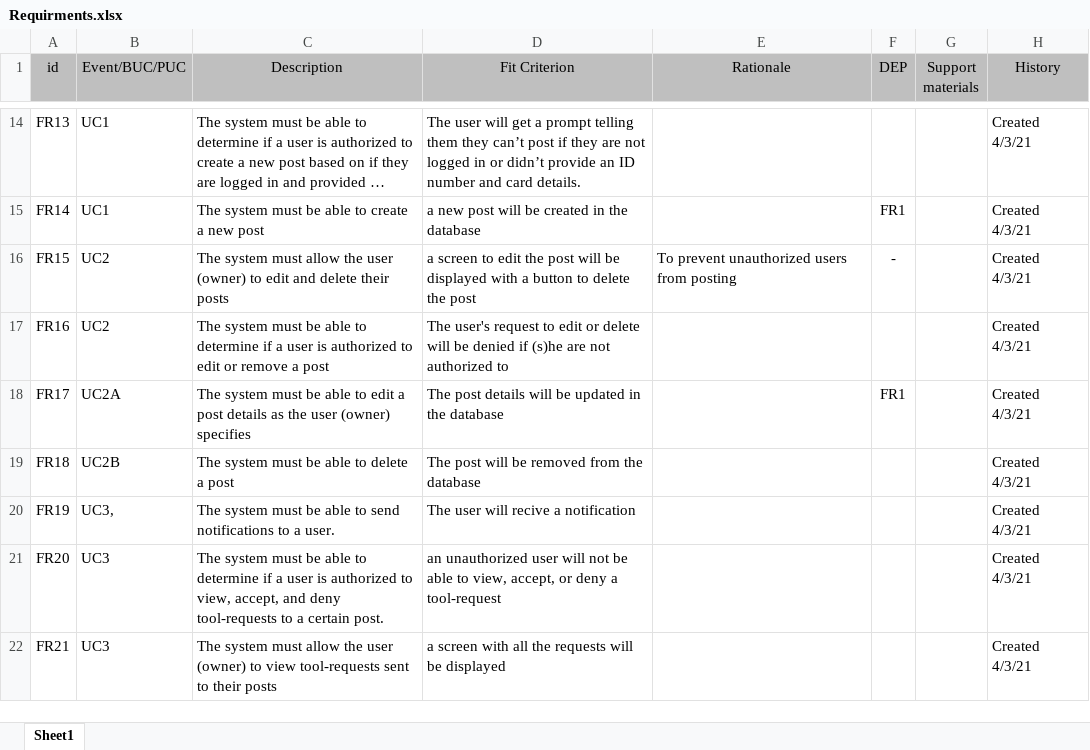
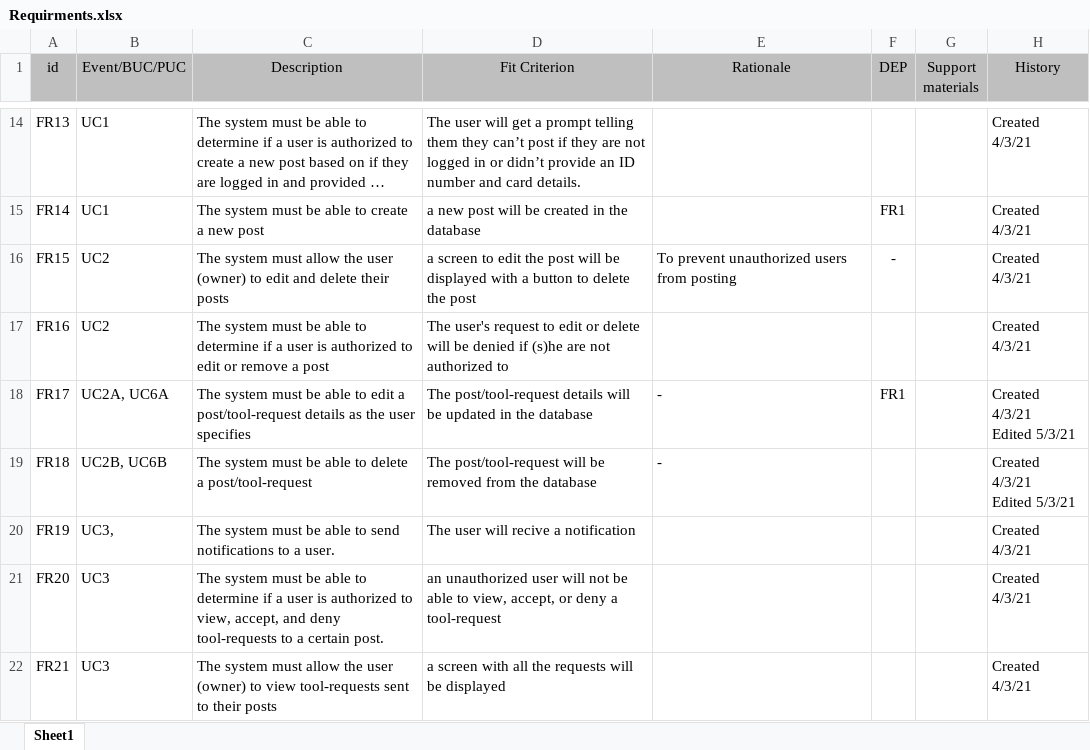
Before and after one commit to ElforL/Graduation-Project, an Excel workbook: Requirements/Requirments.xlsx, sheet Sheet1, drawn as a sheet; only a part is shown, gaps mark what is left out; long unchanged cells end in …; values as stored, in another font and other column widths than the file's, no borders; ↵ is a line break in a cell; the diff covers the shown part only; the diff names each change by its address in the sheet, - before the commit and + after, or states it on an @@ line.

```diff
--- a/Requirements/Requirments.xlsx (sheet Sheet1)
+++ b/Requirements/Requirments.xlsx (sheet Sheet1)
-B18 (Event/BUC/PUC): UC2A
+B18 (Event/BUC/PUC): UC2A, UC6A
-C18 (Description): …edit a post details as the user (owner) specifies
+C18 (Description): …edit a post/tool-request details as the user specifies
-D18 (Fit Criterion): The post details will…
+D18 (Fit Criterion): The post/tool-request details will…
-E18:E19 (Rationale): (empty)
+E18:E19 (Rationale): -
-H18:H19 (History): Created 4/3/21
+H18:H19 (History): Created 4/3/21 ↵ Edited 5/3/21
-B19 (Event/BUC/PUC): UC2B
+B19 (Event/BUC/PUC): UC2B, UC6B
-C19 (Description): …delete a post
+C19 (Description): …delete a post/tool-request
-D19 (Fit Criterion): The post will be…
+D19 (Fit Criterion): The post/tool-request will be…
```
Also changed, not shown: 36 edited cells elsewhere in this sheet, Log.xlsx.
